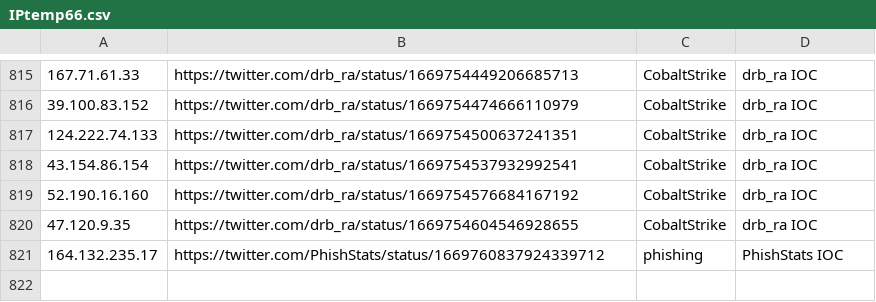
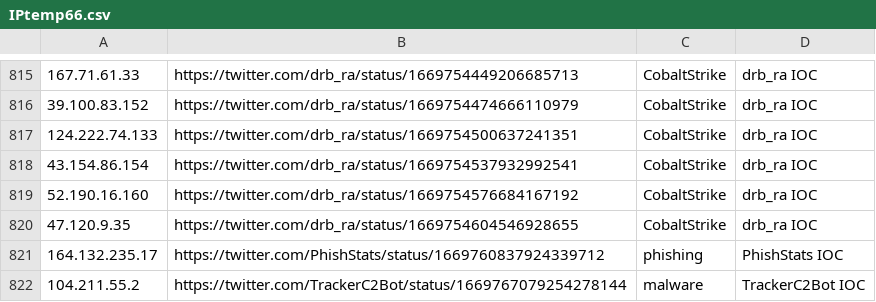
Before and after one commit to Reman2k/ioc, a CSV file: IPtemp66.csv, drawn as a sheet; only a part is shown, gaps mark what is left out.

```diff
--- a/IPtemp66.csv
+++ b/IPtemp66.csv
@@ -821 +821,2 @@
 "164.132.235.17","https://twitter.com/PhishStats/status/1669760837924339712","phishing","PhishStats IOC"
+"104.211.55.2","https://twitter.com/TrackerC2Bot/status/1669767079254278144","malware","TrackerC2Bot IOC"
```
Also changed, not shown: IPtemp65.csv.
